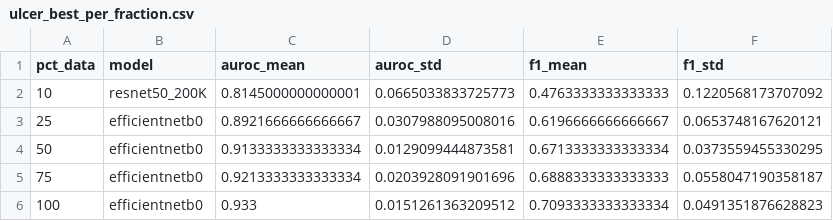
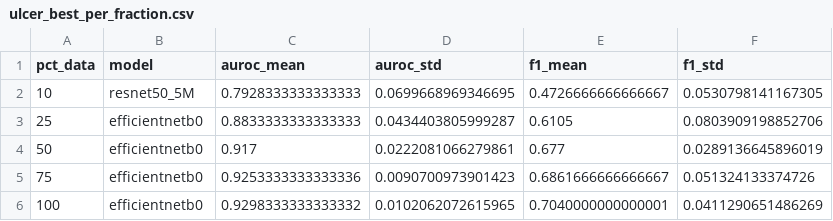
Before and after one commit to Gastroenterology-CRCHUM/data-efficiency-MES-Ulcer, a CSV file: results/ulcer/data_efficiency/ulcer_best_per_fraction.csv, drawn as a sheet.

```diff
--- a/results/ulcer/data_efficiency/ulcer_best_per_fraction.csv
+++ b/results/ulcer/data_efficiency/ulcer_best_per_fraction.csv
@@ -1,6 +1,6 @@
 pct_data,model,auroc_mean,auroc_std,f1_mean,f1_std
-10,resnet50_200K,0.8145000000000001,0.0665033833725773,0.4763333333333333,0.1220568173707092
-25,efficientnetb0,0.8921666666666667,0.0307988095008016,0.6196666666666667,0.0653748167620121
-50,efficientnetb0,0.9133333333333334,0.0129099444873581,0.6713333333333334,0.0373559455330295
-75,efficientnetb0,0.9213333333333334,0.0203928091901696,0.6888333333333333,0.0558047190358187
-100,efficientnetb0,0.933,0.0151261363209512,0.7093333333333334,0.0491351876628823
+10,resnet50_5M,0.7928333333333333,0.0699668969346695,0.4726666666666667,0.0530798141167305
+25,efficientnetb0,0.8833333333333333,0.0434403805999287,0.6105,0.0803909198852706
+50,efficientnetb0,0.917,0.0222081066279861,0.677,0.0289136645896019
+75,efficientnetb0,0.9253333333333336,0.0090700973901423,0.6861666666666667,0.051324133374726
+100,efficientnetb0,0.9298333333333332,0.0102062072615965,0.7040000000000001,0.0411290651486269
```
Also changed, not shown: results/mes/data_efficiency/mes_best_per_fraction.csv, results/mes/data_efficiency/results.csv, 8 other files.
